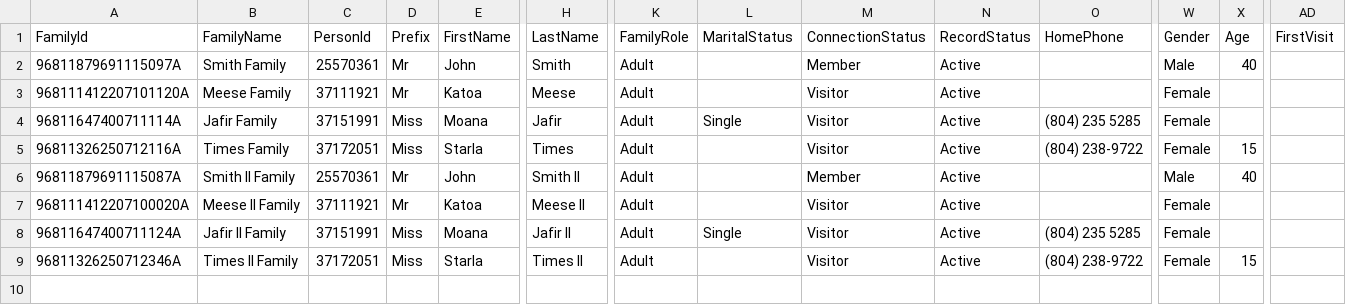
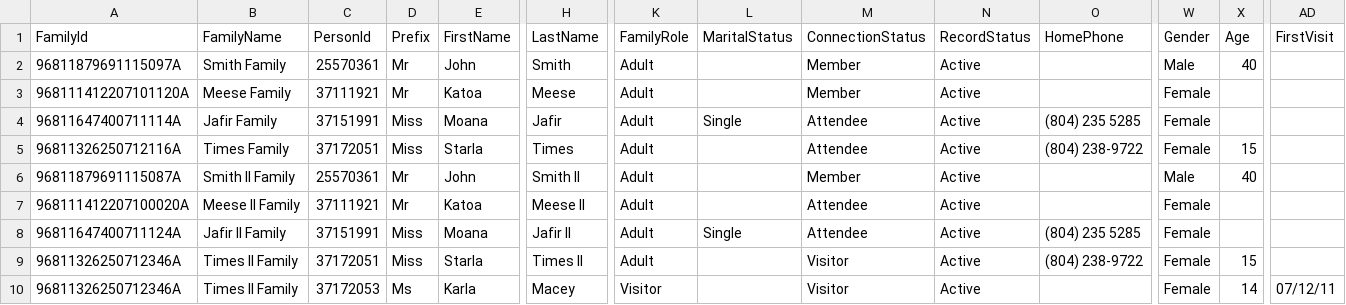
Before and after one commit to KingdomFirst/Excavator, a CSV file: Excavator.CSV/Individual.csv, drawn as a sheet; only a part is shown, gaps mark what is left out; rows hold the shown columns only; the diff names each change by its address in the sheet, - before the commit and + after, or states it on an @@ line.

Commit message:
Add visitor for testing

```diff
--- a/Excavator.CSV/Individual.csv
+++ b/Excavator.CSV/Individual.csv
-M3 (ConnectionStatus): Visitor
+M3 (ConnectionStatus): Member
-M4:M5 (ConnectionStatus): Visitor
+M4:M5 (ConnectionStatus): Attendee
-M7:M8 (ConnectionStatus): Visitor
+M7:M8 (ConnectionStatus): Attendee
+row 10: 96811326250712346A | Times II Family | 37172053 | Ms | Karla | Macey | Visitor |  | Visitor | Active |  | Female | 14 | 07/12/11
```
Also changed, not shown: 1 other file.
